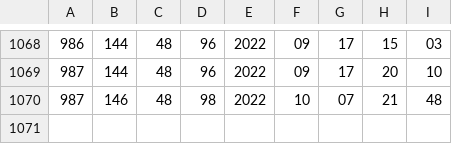
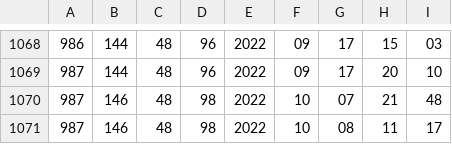
Before and after one commit to pytherik/vokabeln, a CSV file: VOC_NEU/stats.csv, drawn as a sheet; only a part is shown, gaps mark what is left out; the diff names each change by its address in the sheet, - before the commit and + after, or states it on an @@ line.

```diff
--- a/VOC_NEU/stats.csv
+++ b/VOC_NEU/stats.csv
+row 1071: 987 | 146 | 48 | 98 | 2022 | 10 | 08 | 11 | 17
```
